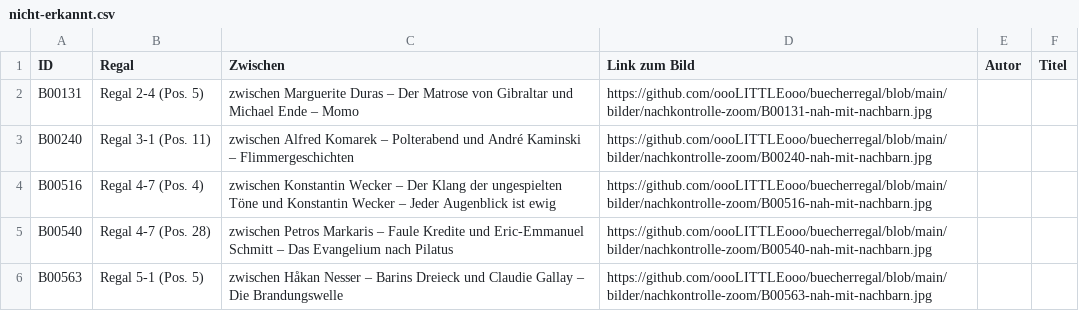
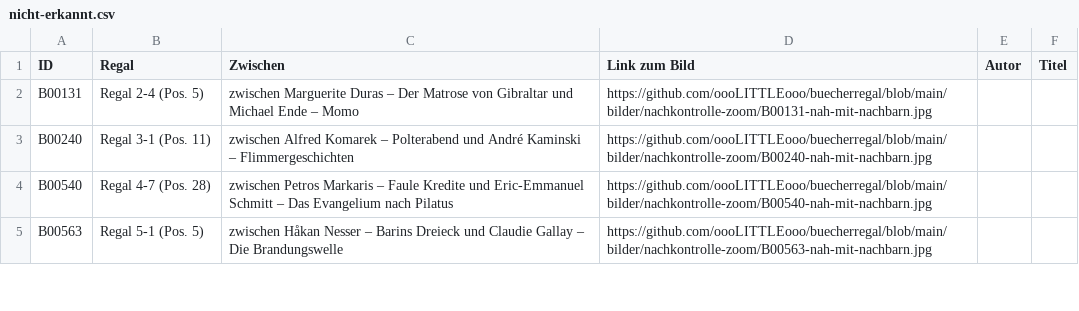
Before and after one commit to oooLITTLEooo/buecherregal, a CSV file: daten/nachkontrolle/nicht-erkannt.csv, drawn as a sheet; only a part is shown; the diff names each change by its address in the sheet, - before the commit and + after, or states it on an @@ line.

Commit message:
B00516: kein eigenes Buch bestaetigt, weiter mit B00540

```diff
--- a/daten/nachkontrolle/nicht-erkannt.csv
+++ b/daten/nachkontrolle/nicht-erkannt.csv
-row 4: B00516 | Regal 4-7 (Pos. 4) | zwischen Konstantin Wecker – Der Klang der ungespielten Töne und Konstantin Wecker – Jeder Augenblick ist ewig | https://github.com/oooLITTLEooo/buecherregal/blob/main/bilder/nachkontrolle-zoom/B00516-nah-mit-nachbarn.jpg
```
